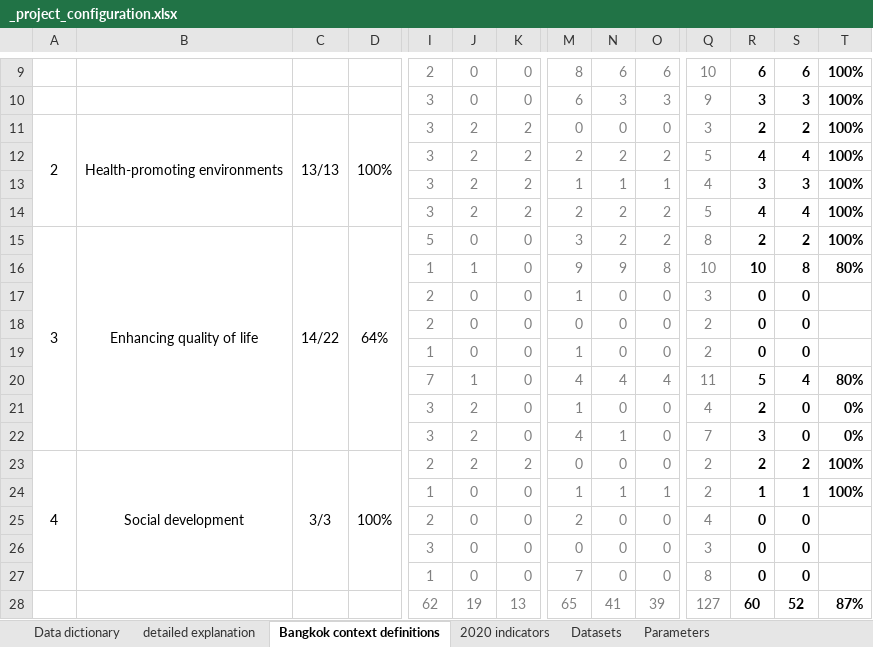
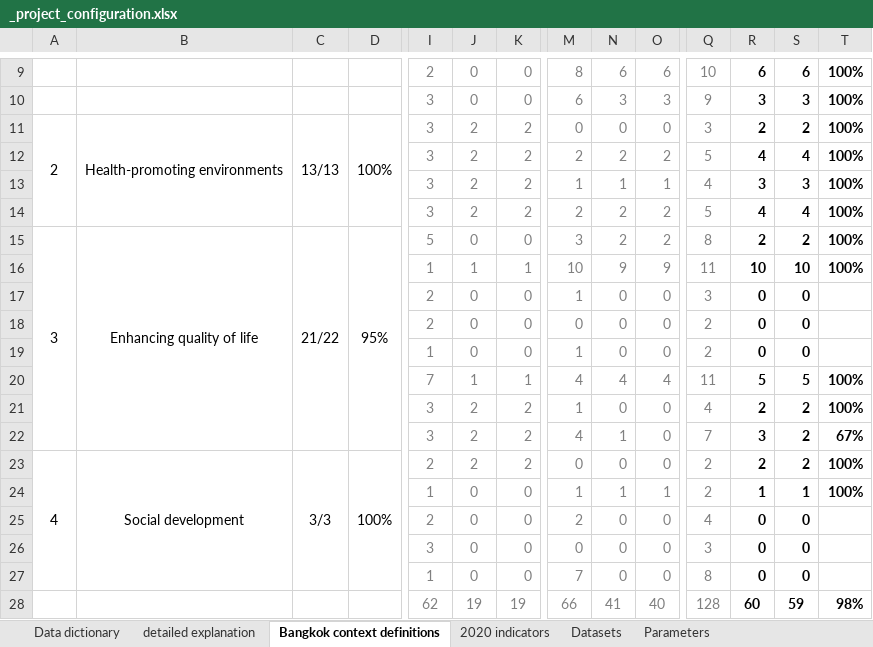
Before and after one commit to carlhiggs/spatial-urban-indicators, an Excel workbook: process/_project_configuration.xlsx, sheet Bangkok context definitions, drawn as a sheet; only a part is shown, gaps mark what is left out; values as stored, in another font and other column widths than the file's, no borders; conditional formats not drawn; removed rows and columns are numbered as before the commit, all else as after; rows hold the shown columns only; the diff names each change by its address in the sheet, - before the commit and + after, or states it on an @@ line.

```diff
--- a/process/_project_configuration.xlsx (sheet Bangkok context definitions)
+++ b/process/_project_configuration.xlsx (sheet Bangkok context definitions)
-C15: 14/22
+C15: 21/22
-D15: 64%
+D15: 95%
-K16: 0
+K16: 1
-M16: 9
+M16: 10
-O16: 8
+O16: 9
-Q16: 10
+Q16: 11
-S16: 8
+S16: 10
-T16: 80%
+T16: 100%
-K20: 0
+K20: 1
-S20: 4
+S20: 5
-T20: 80%
+T20: 100%
-K21:K22: 0
+K21:K22: 2
-S21:S22: 0
+S21:S22: 2
-T21: 0%
+T21: 100%
-T22: 0%
+T22: 67%
-row 28:  |  |  |  | 62 | 19 | 13 | 65 | 41 | 39 | 127 | 60 | 52 | 87%
+row 28:  |  |  |  | 62 | 19 | 19 | 66 | 41 | 40 | 128 | 60 | 59 | 98%
```
Also changed, not shown: sheet Datasets, sheet 2020 indicators, hidden cells, 2 other files.
